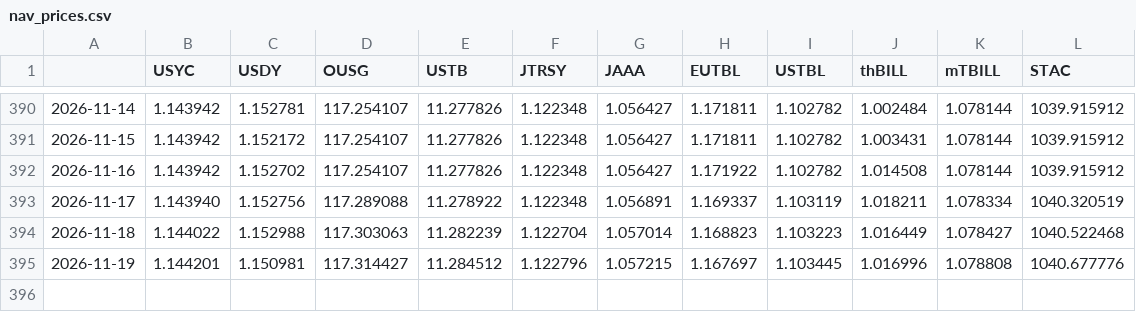
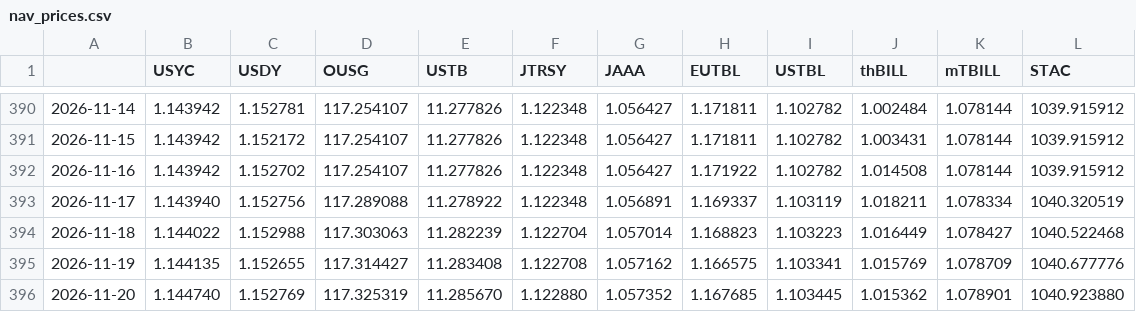
Before and after one commit to alphalineresearch/alphaline-charts, a CSV file: data/eth_rwa/nav_prices.csv, drawn as a sheet; only a part is shown, gaps mark what is left out.

```diff
--- a/data/eth_rwa/nav_prices.csv
+++ b/data/eth_rwa/nav_prices.csv
@@ -394,2 +394,3 @@
 2026-11-18,1.144022,1.152988,117.303063,11.282239,1.122704,1.057014,1.168823,1.103223,1.016449,1.078427,1040.522468
-2026-11-19,1.144201,1.150981,117.314427,11.284512,1.122796,1.057215,1.167697,1.103445,1.016996,1.078808,1040.677776
+2026-11-19,1.144135,1.152655,117.314427,11.283408,1.122708,1.057162,1.166575,1.103341,1.015769,1.078709,1040.677776
+2026-11-20,1.144740,1.152769,117.325319,11.285670,1.122880,1.057352,1.167685,1.103445,1.015362,1.078901,1040.923880
```
Also changed, not shown: data/eth_rwa/supply.csv, 50 other files.
